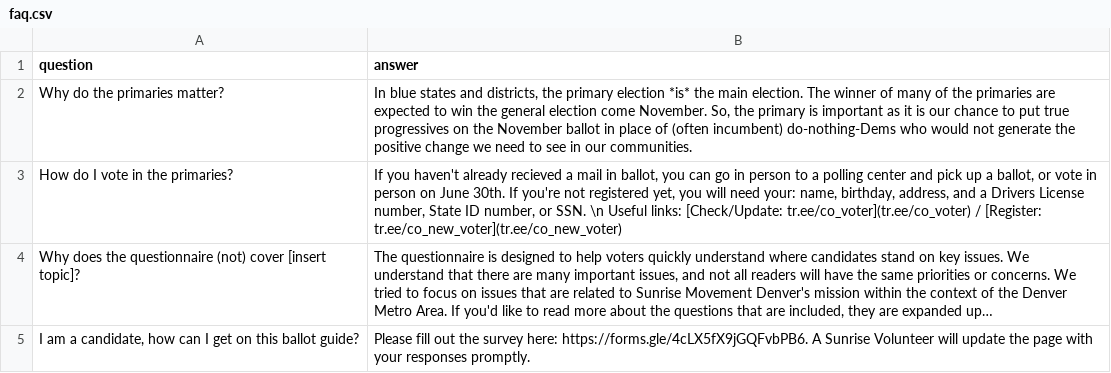
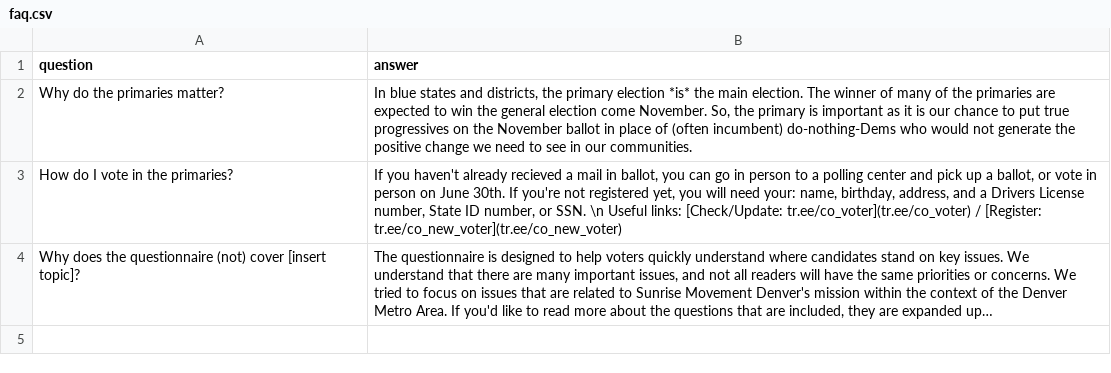
Before and after one commit to sunrisemvmtDEN/sunrisemvmtDEN.github.io, a CSV file: data/faq.csv, drawn as a sheet; long unchanged cells end in …; the diff names each change by its address in the sheet, - before the commit and + after, or states it on an @@ line.

Commit message:
feat: revamp ballot guide for the general election (#22)
Separate endorsed candidates and recommendations, add ballot measure recommendations, and retain the FAQ.

```diff
--- a/data/faq.csv
+++ b/data/faq.csv
-row 5: I am a candidate, how can I get on this ballot guide? | Please fill out the survey here: https://forms.gle/4cLX5fX9jGQFvbPB6. A Sunrise Volunteer will update the page with your responses promptly.
```
Also changed, not shown: 11 other files.
